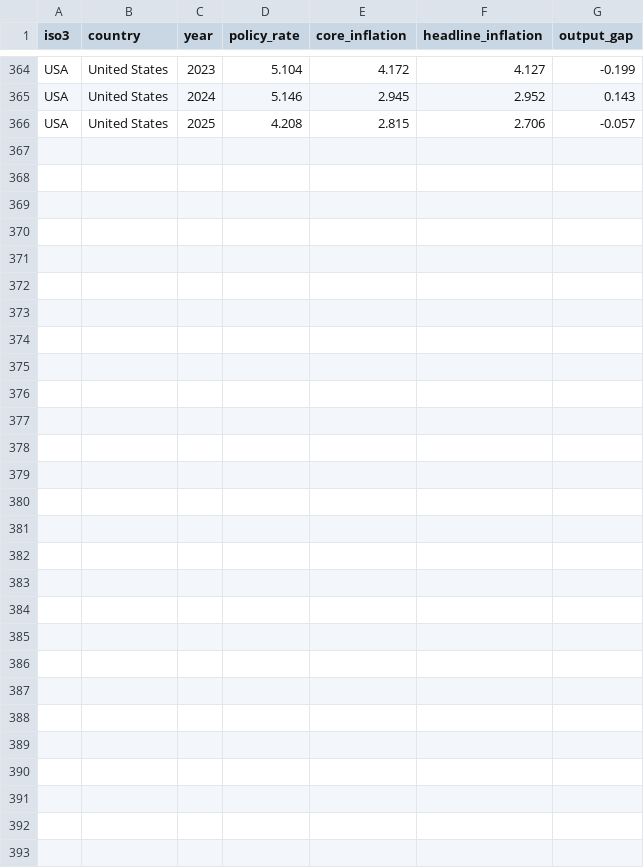
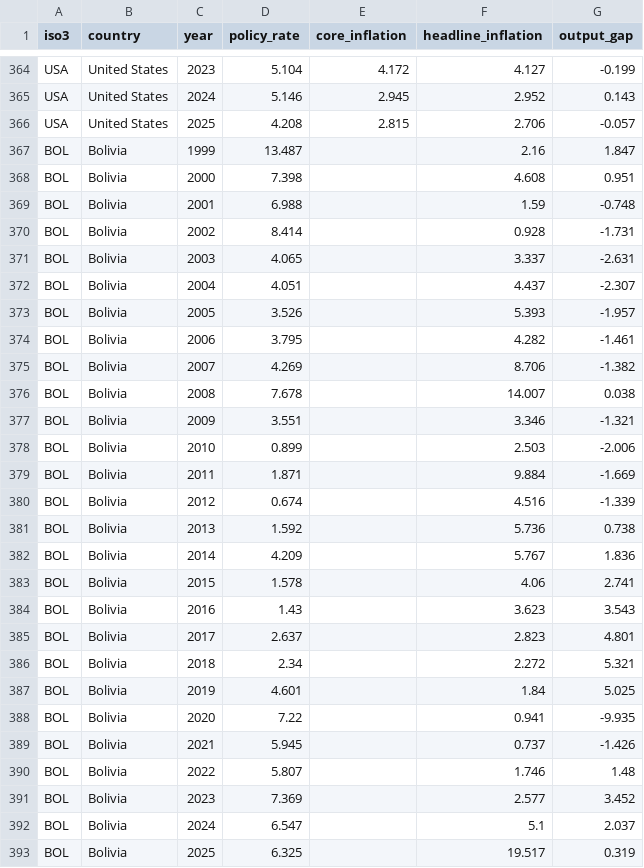
Before and after one commit to quarcs-lab/macro102-site, a CSV file: data/ch14/taylor_world.csv, drawn as a sheet; only a part is shown, gaps mark what is left out.

```diff
--- a/data/ch14/taylor_world.csv
+++ b/data/ch14/taylor_world.csv
@@ -366 +366,28 @@ USA,United States,2024,5.146,2.945,2.952,0.143
 USA,United States,2025,4.208,2.815,2.706,-0.057
+BOL,Bolivia,1999,13.487,,2.16,1.847
+BOL,Bolivia,2000,7.398,,4.608,0.951
+BOL,Bolivia,2001,6.988,,1.59,-0.748
+BOL,Bolivia,2002,8.414,,0.928,-1.731
+BOL,Bolivia,2003,4.065,,3.337,-2.631
+BOL,Bolivia,2004,4.051,,4.437,-2.307
+BOL,Bolivia,2005,3.526,,5.393,-1.957
+BOL,Bolivia,2006,3.795,,4.282,-1.461
+BOL,Bolivia,2007,4.269,,8.706,-1.382
+BOL,Bolivia,2008,7.678,,14.007,0.038
+BOL,Bolivia,2009,3.551,,3.346,-1.321
+BOL,Bolivia,2010,0.899,,2.503,-2.006
+BOL,Bolivia,2011,1.871,,9.884,-1.669
+BOL,Bolivia,2012,0.674,,4.516,-1.339
+BOL,Bolivia,2013,1.592,,5.736,0.738
+BOL,Bolivia,2014,4.209,,5.767,1.836
+BOL,Bolivia,2015,1.578,,4.06,2.741
+BOL,Bolivia,2016,1.43,,3.623,3.543
+BOL,Bolivia,2017,2.637,,2.823,4.801
+BOL,Bolivia,2018,2.34,,2.272,5.321
+BOL,Bolivia,2019,4.601,,1.84,5.025
+BOL,Bolivia,2020,7.22,,0.941,-9.935
+BOL,Bolivia,2021,5.945,,0.737,-1.426
+BOL,Bolivia,2022,5.807,,1.746,1.48
+BOL,Bolivia,2023,7.369,,2.577,3.452
+BOL,Bolivia,2024,6.547,,5.1,2.037
+BOL,Bolivia,2025,6.325,,19.517,0.319
```
Also changed, not shown: data/ch14/cb_assets_world.csv, data/ch14/potential_world.csv, 2 other files.
